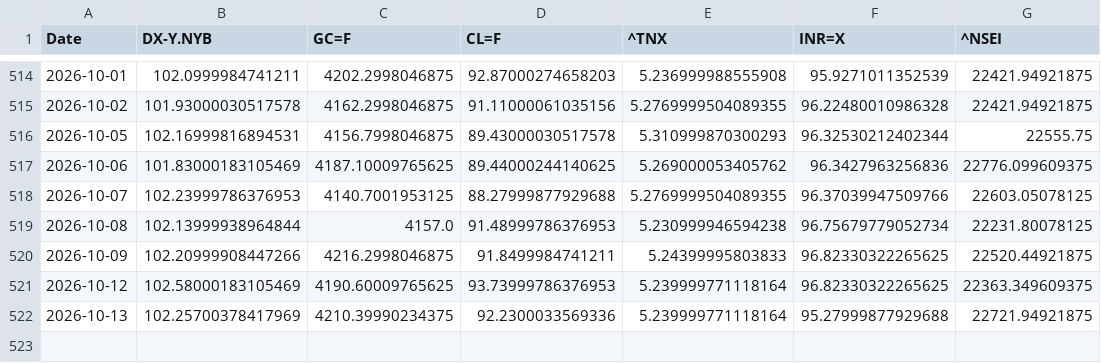
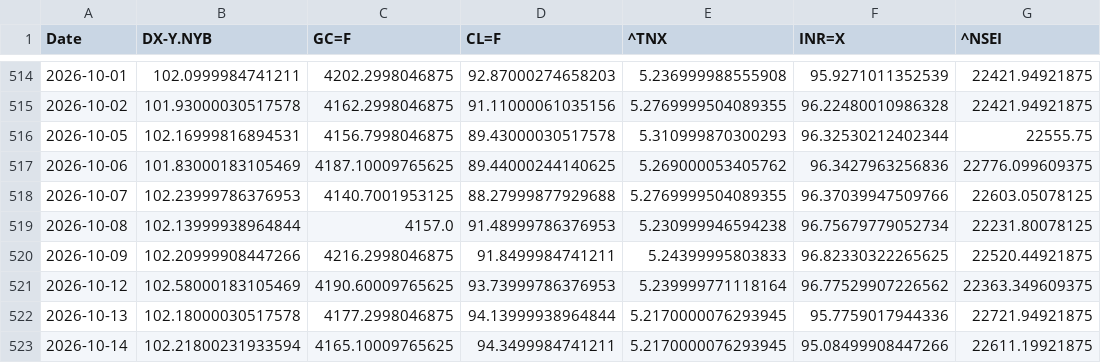
Before and after one commit to rhtjn3-sketch/Stock-Analysis, a CSV file: macro_master.csv, drawn as a sheet; only a part is shown, gaps mark what is left out.

```diff
--- a/macro_master.csv
+++ b/macro_master.csv
@@ -520,3 +520,4 @@ Date,DX-Y.NYB,GC=F,CL=F,^TNX,INR=X,^NSEI
 2026-10-09,102.20999908447266,4216.2998046875,91.8499984741211,5.24399995803833,96.82330322265625,22520.44921875
-2026-10-12,102.58000183105469,4190.60009765625,93.73999786376953,5.239999771118164,96.82330322265625,22363.349609375
-2026-10-13,102.25700378417969,4210.39990234375,92.2300033569336,5.239999771118164,95.27999877929688,22721.94921875
+2026-10-12,102.58000183105469,4190.60009765625,93.73999786376953,5.239999771118164,96.77529907226562,22363.349609375
+2026-10-13,102.18000030517578,4177.2998046875,94.13999938964844,5.2170000076293945,95.7759017944336,22721.94921875
+2026-10-14,102.21800231933594,4165.10009765625,94.3499984741211,5.2170000076293945,95.08499908447266,22611.19921875
```
Also changed, not shown: nifty_indices_master.csv, world_indices_master.csv, 5 other files.
